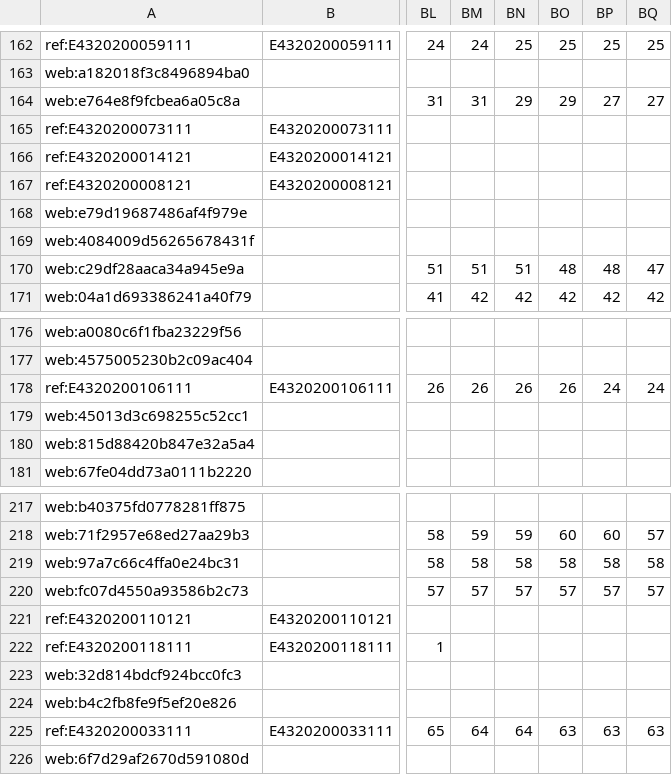
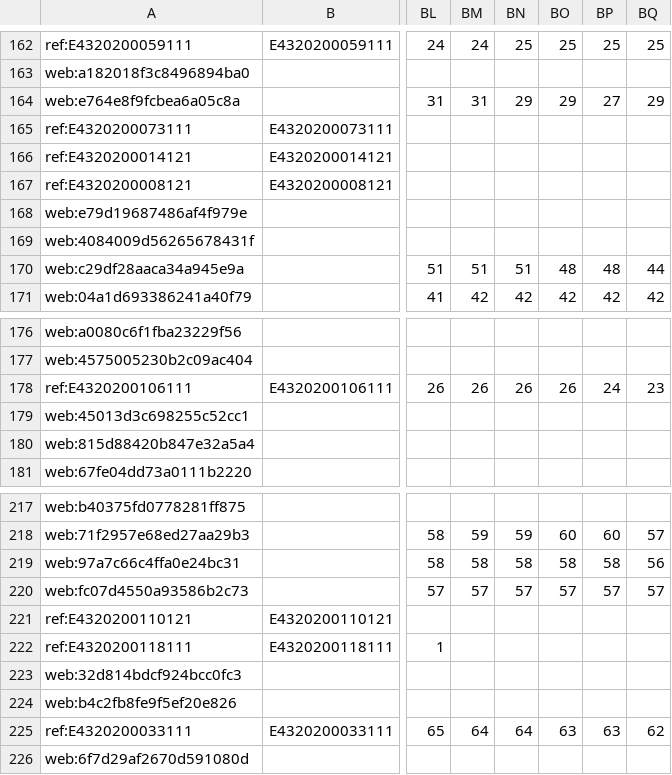
Before and after one commit to GISPHN/kumamoto-shelter-archive, a CSV file: data/evacuee_count_by_date.csv, drawn as a sheet; only a part is shown, gaps mark what is left out; the diff covers the shown part only; the diff names each change by its address in the sheet, - before the commit and + after, or states it on an @@ line.

```diff
--- a/data/evacuee_count_by_date.csv
+++ b/data/evacuee_count_by_date.csv
-BQ164: 27
+BQ164: 29
-BQ170: 47
+BQ170: 44
-BQ178: 24
+BQ178: 23
-BQ219: 58
+BQ219: 56
-BQ225: 63
+BQ225: 62
```
Also changed, not shown: 1 edited cell elsewhere in this file, data/municipal_evacuees/latest_observations.csv, 3 other files.
